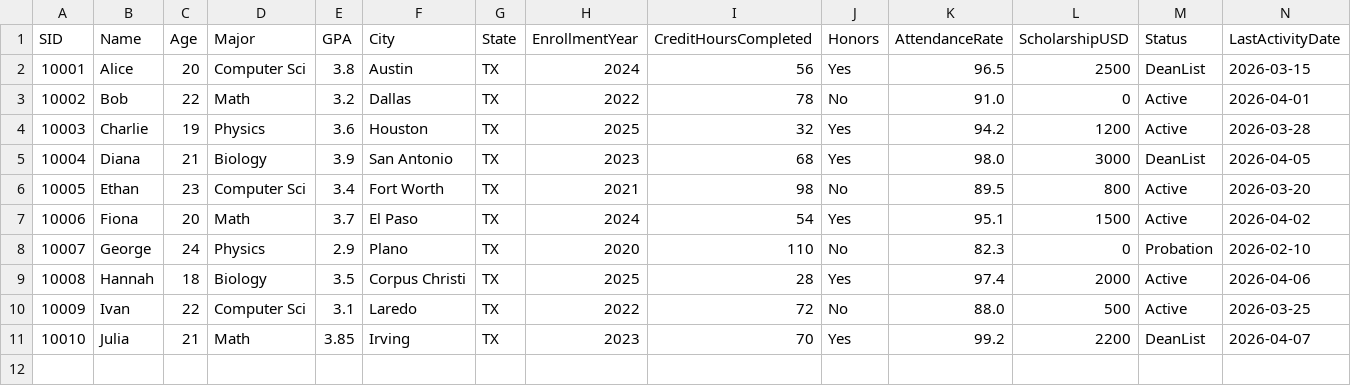
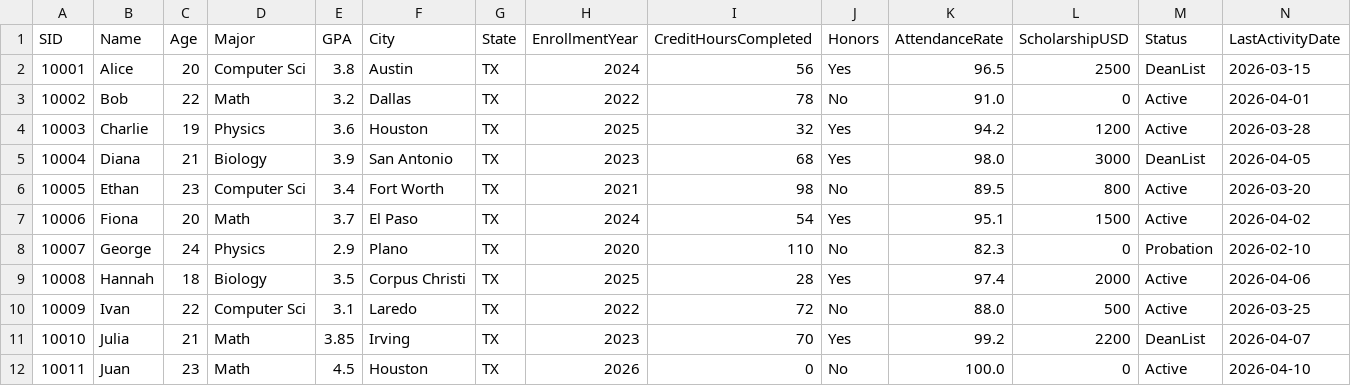
Before and after one commit to florentz14/python-excercises, a CSV file: ITSE-1003/Examples/data/students.csv, drawn as a sheet; the diff names each change by its address in the sheet, - before the commit and + after, or states it on an @@ line.

```diff
--- a/ITSE-1003/Examples/data/students.csv
+++ b/ITSE-1003/Examples/data/students.csv
+row 12: 10011 | Juan | 23 | Math | 4.5 | Houston | TX | 2026 | 0 | No | 100.0 | 0 | Active | 2026-04-10
```
Also changed, not shown: ITSE-1003/Examples/data/vehicles.csv, ITSE-1003/Examples/hospital/data/hospital_data.csv, 28 other files.
